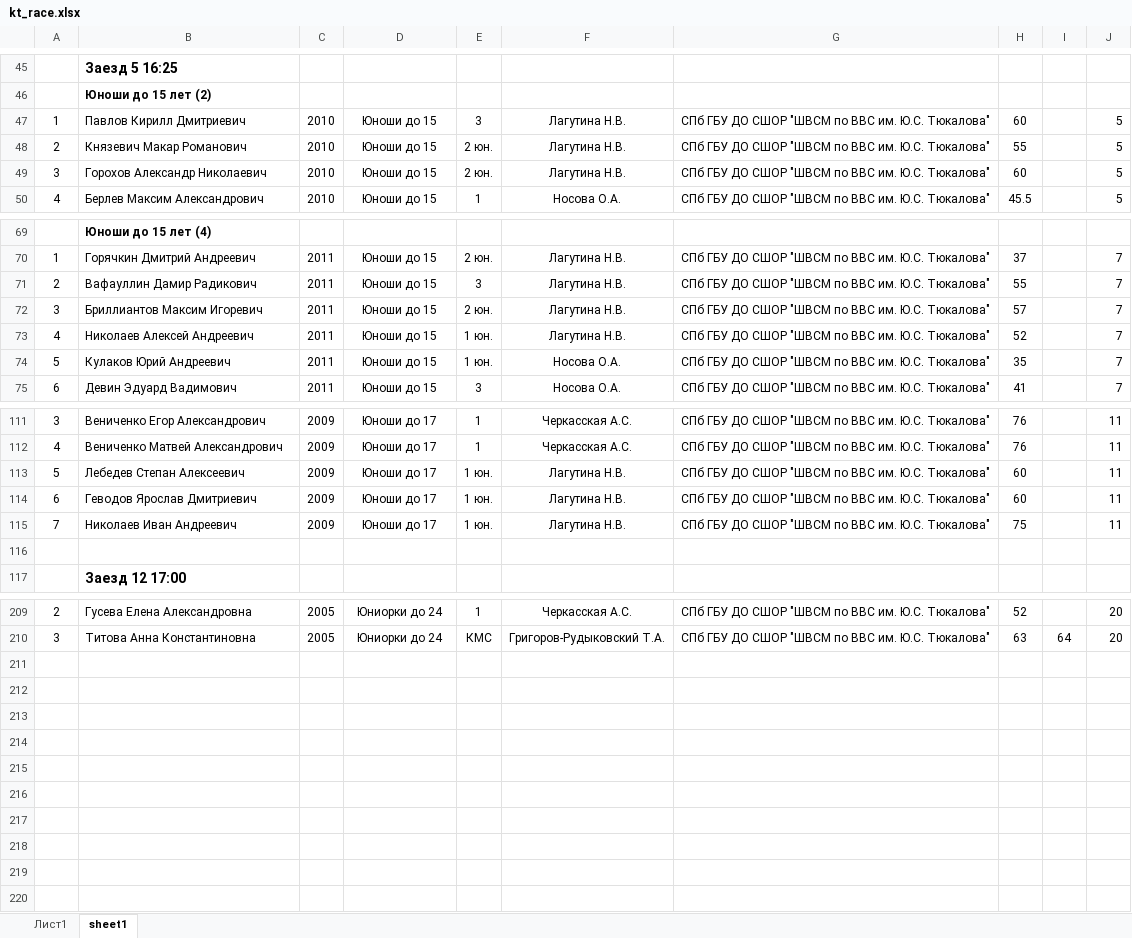
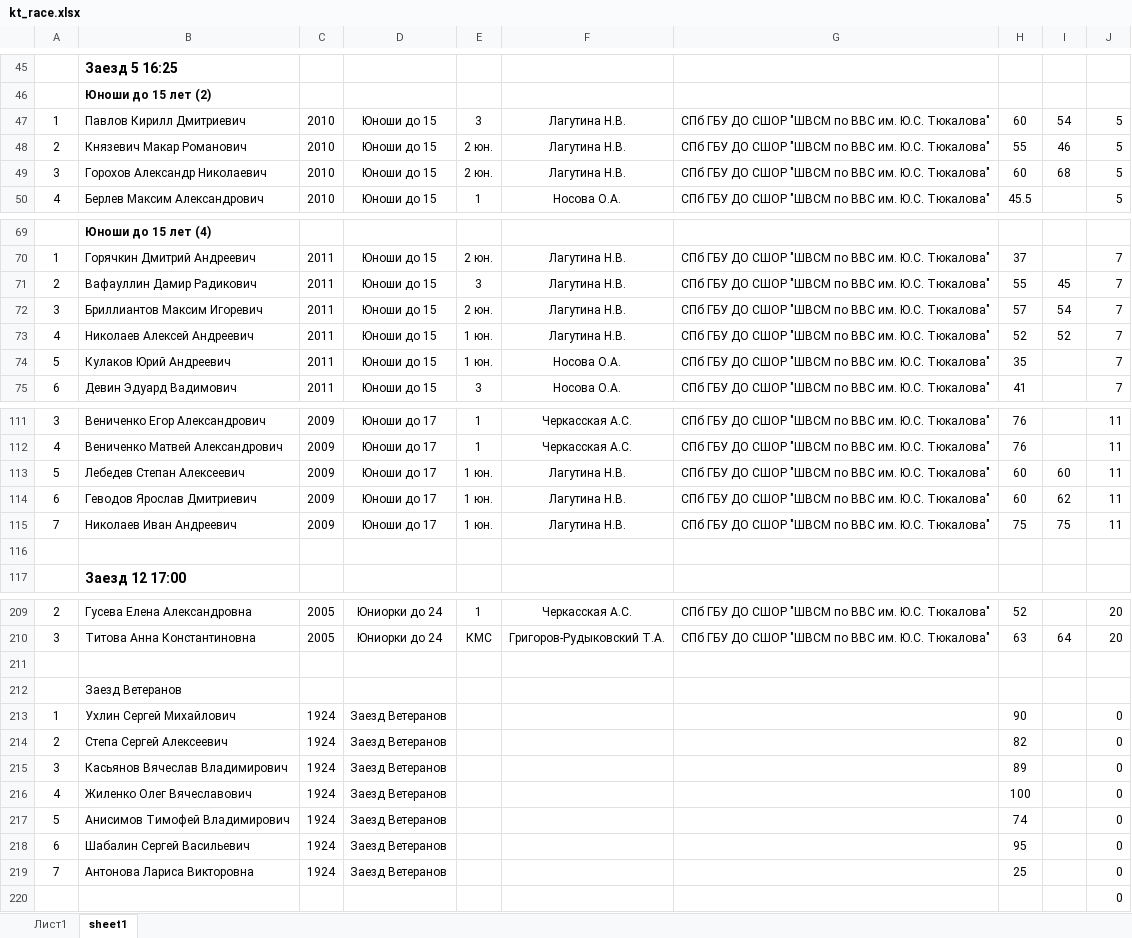
Before and after one commit to rustemnasyrov/boat-race-emulator, an Excel workbook: sandbox/kt_race.xlsx, sheet sheet1, drawn as a sheet; only a part is shown, gaps mark what is left out; values as stored, in another font and other column widths than the file's, no borders; the diff covers the shown part only; the diff names each change by its address in the sheet, - before the commit and + after, or states it on an @@ line.

```diff
--- a/sandbox/kt_race.xlsx (sheet sheet1)
+++ b/sandbox/kt_race.xlsx (sheet sheet1)
-I47: (empty)
+I47: 54
-I48: (empty)
+I48: 46
-I49: (empty)
+I49: 68
-I71: (empty)
+I71: 45
-I72: (empty)
+I72: 54
-I73: (empty)
+I73: 52
-I113: (empty)
+I113: 60
-I114: (empty)
+I114: 62
-I115: (empty)
+I115: 75
+row 211: (empty)
+row 212:  | Заезд Ветеранов
+row 213: 1 | Ухлин Сергей Михайлович | 1924 | Заезд Ветеранов |  |  |  | 90 |  | 0
+row 214: 2 | Степа Сергей Алексеевич | 1924 | Заезд Ветеранов |  |  |  | 82 |  | 0
+row 215: 3 | Касьянов Вячеслав Владимирович | 1924 | Заезд Ветеранов |  |  |  | 89 |  | 0
+row 216: 4 | Жиленко Олег Вячеславович | 1924 | Заезд Ветеранов |  |  |  | 100 |  | 0
+row 217: 5 | Анисимов Тимофей Владимирович | 1924 | Заезд Ветеранов |  |  |  | 74 |  | 0
+row 218: 6 | Шабалин Сергей Васильевич | 1924 | Заезд Ветеранов |  |  |  | 95 |  | 0
+row 219: 7 | Антонова Лариса Викторовна | 1924 | Заезд Ветеранов |  |  |  | 25 |  | 0
+row 220:  |  |  |  |  |  |  |  |  | 0
```
Also changed, not shown: 8 edited cells elsewhere in this sheet, 3 other files.
